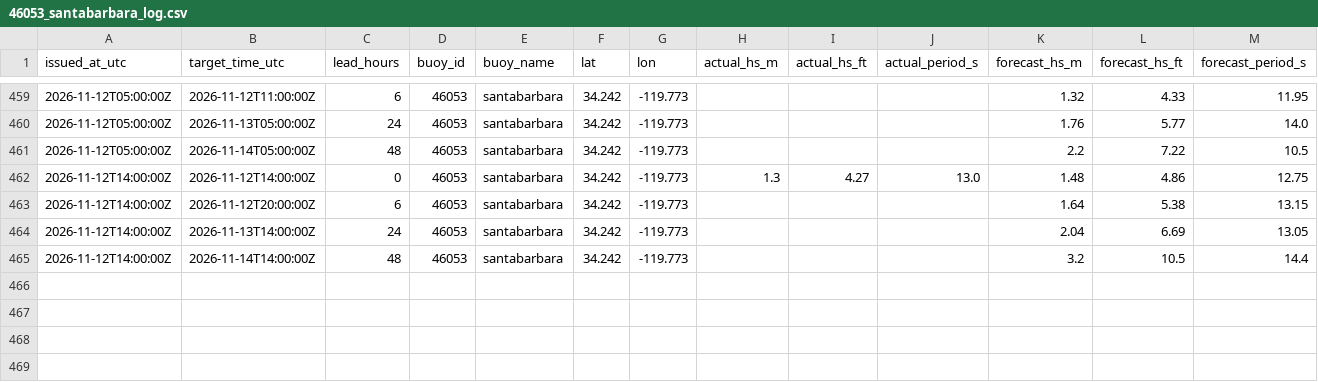
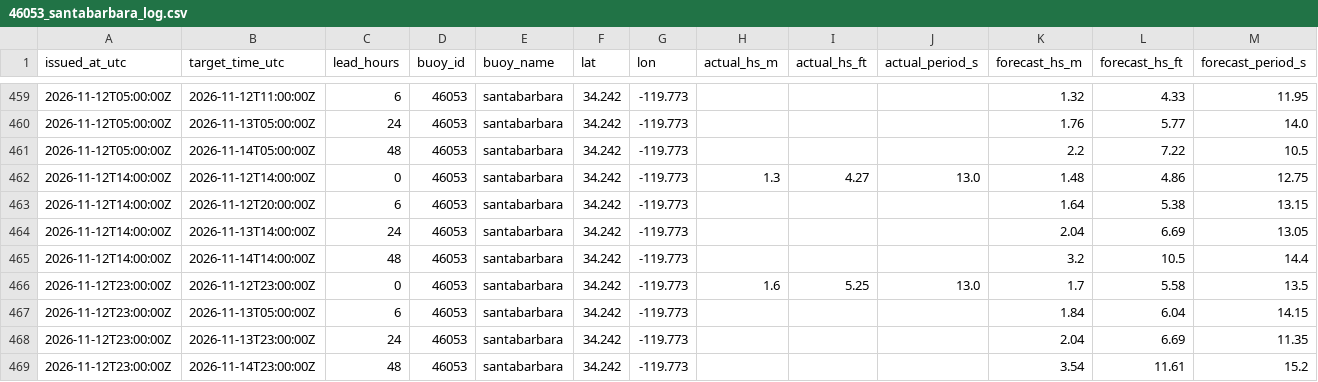
Before and after one commit to philbliss99/surfpy-custom-logger, a CSV file: data/46053_santabarbara_log.csv, drawn as a sheet; only a part is shown, gaps mark what is left out; rows hold the shown columns only; the diff names each change by its address in the sheet, - before the commit and + after, or states it on an @@ line.

```diff
--- a/data/46053_santabarbara_log.csv
+++ b/data/46053_santabarbara_log.csv
+row 466: 2026-11-12T23:00:00Z | 2026-11-12T23:00:00Z | 0 | 46053 | santabarbara | 34.242 | -119.773 | 1.6 | 5.25 | 13.0 | 1.7 | 5.58 | 13.5
+row 467: 2026-11-12T23:00:00Z | 2026-11-13T05:00:00Z | 6 | 46053 | santabarbara | 34.242 | -119.773 |  |  |  | 1.84 | 6.04 | 14.15
+row 468: 2026-11-12T23:00:00Z | 2026-11-13T23:00:00Z | 24 | 46053 | santabarbara | 34.242 | -119.773 |  |  |  | 2.04 | 6.69 | 11.35
+row 469: 2026-11-12T23:00:00Z | 2026-11-14T23:00:00Z | 48 | 46053 | santabarbara | 34.242 | -119.773 |  |  |  | 3.54 | 11.61 | 15.2
```
Also changed, not shown: data/44065_rockaway_log.csv, data/46221_santamonica_log.csv.
